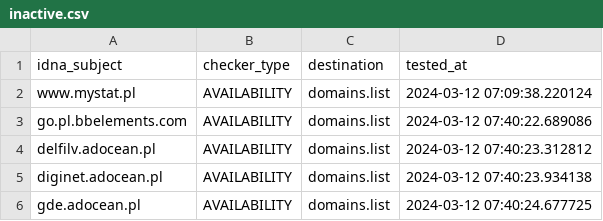
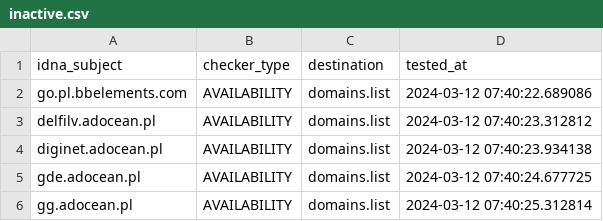
Before and after one commit to Ultimate-Hosts-Blacklist/pl-host-file, a CSV file: .pyfunceble/inactive.csv, drawn as a sheet; only a part is shown; the shorter side is filled out with more unchanged rows; the diff names each change by its address in the sheet, - before the commit and + after, or states it on an @@ line.

```diff
--- a/.pyfunceble/inactive.csv
+++ b/.pyfunceble/inactive.csv
-row 2: www.mystat.pl | AVAILABILITY | domains.list | 2024-03-12 07:09:38.220124
```
Also changed, not shown: 17 other files.
